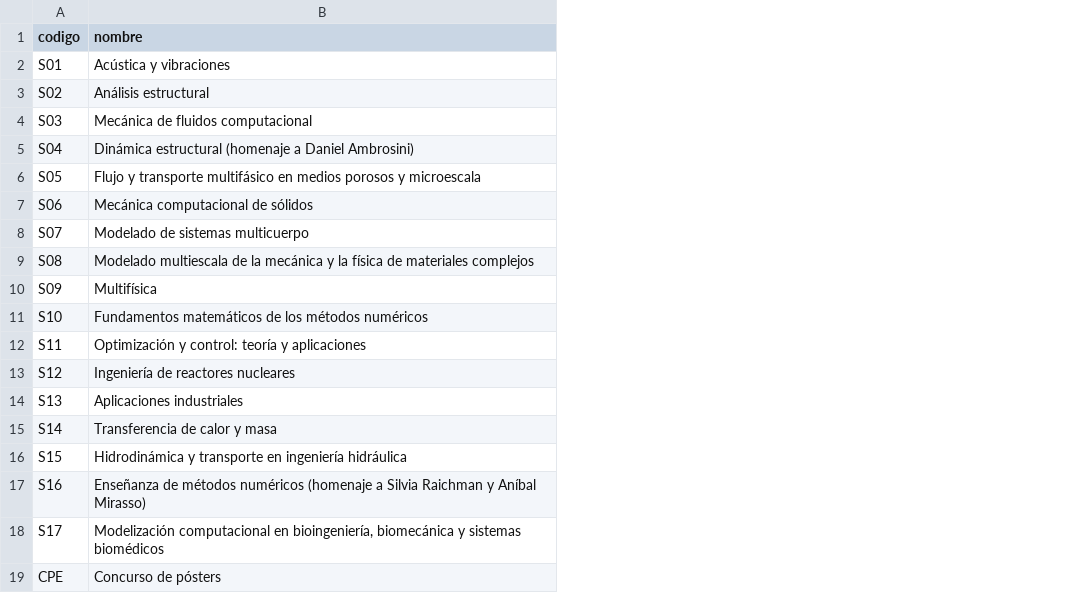
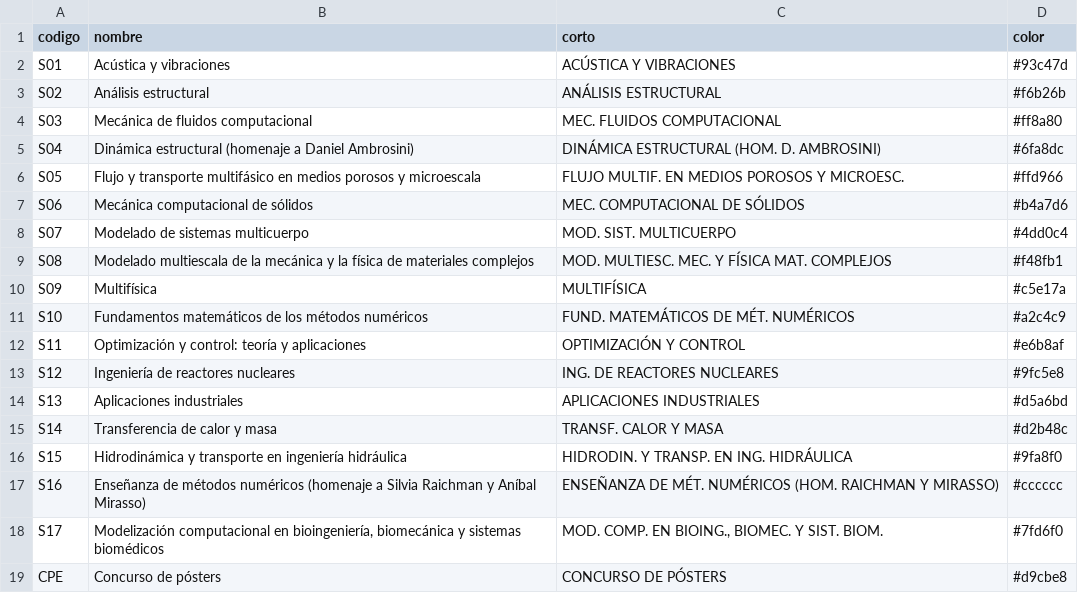
Before and after one commit to tleschiutta/mecom2026, a CSV file: fuente/data/sesiones.csv, drawn as a sheet; the diff names each change by its address in the sheet, - before the commit and + after, or states it on an @@ line.

```diff
--- a/fuente/data/sesiones.csv
+++ b/fuente/data/sesiones.csv
+column C (corto), rows 2-19: ACÚSTICA Y VIBRACIONES | ANÁLISIS ESTRUCTURAL | MEC. FLUIDOS COMPUTACIONAL | DINÁMICA ESTRUCTURAL (HOM. D. AMBROSINI) | FLUJO MULTIF. EN MEDIOS POROSOS Y MICROESC. | MEC. COMPUTACIONAL DE SÓLIDOS | MOD. SIST. MULTICUERPO | MOD. MULTIESC. MEC. Y FÍSICA MAT. COMPLEJOS | MULTIFÍSICA | FUND. MATEMÁTICOS DE MÉT. NUMÉRICOS | OPTIMIZACIÓN Y CONTROL | ING. DE REACTORES NUCLEARES | APLICACIONES INDUSTRIALES | TRANSF. CALOR Y MASA | HIDRODIN. Y TRANSP. EN ING. HIDRÁULICA | ENSEÑANZA DE MÉT. NUMÉRICOS (HOM. RAICHMAN Y MIRASSO) | MOD. COMP. EN BIOING., BIOMEC. Y SIST. BIOM. | CONCURSO DE PÓSTERS
+column D (color), rows 2-19: #93c47d | #f6b26b | #ff8a80 | #6fa8dc | #ffd966 | #b4a7d6 | #4dd0c4 | #f48fb1 | #c5e17a | #a2c4c9 | #e6b8af | #9fc5e8 | #d5a6bd | #d2b48c | #9fa8f0 | #cccccc | #7fd6f0 | #d9cbe8
```
Also changed, not shown: fuente/data/programa.csv, 12 other files.
